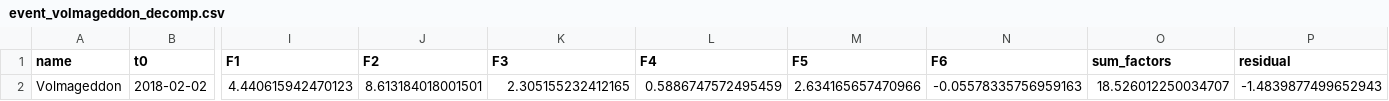
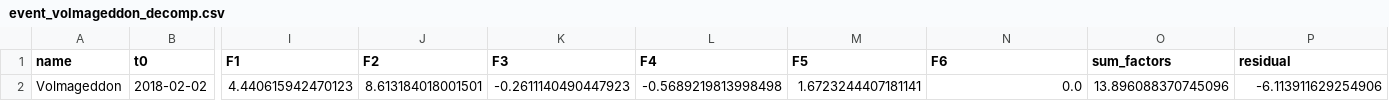
Before and after one commit to Lydia-Chernyavskaya/OAF-quant-pitch, a CSV file: src/output/event_volmageddon_decomp.csv, drawn as a sheet; only a part is shown, gaps mark what is left out; the diff names each change by its address in the sheet, - before the commit and + after, or states it on an @@ line.

```diff
--- a/src/output/event_volmageddon_decomp.csv
+++ b/src/output/event_volmageddon_decomp.csv
-K2 (F3): 2.305155232412165
+K2 (F3): -0.2611140490447923
-L2 (F4): 0.5886747572495459
+L2 (F4): -0.5689219813998498
-M2 (F5): 2.634165657470966
+M2 (F5): 1.6723244407181141
-N2 (F6): -0.05578335756959163
+N2 (F6): 0.0
-O2 (sum_factors): 18.526012250034707
+O2 (sum_factors): 13.896088370745096
-P2 (residual): -1.4839877499652943
+P2 (residual): -6.113911629254906
```
Also changed, not shown: src/output/event_covid_decomp.csv, src/output/event_feb2020_decomp.csv, 11 other files.
